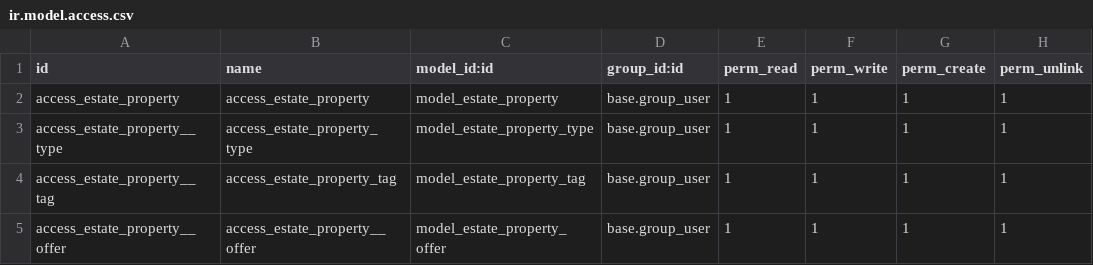
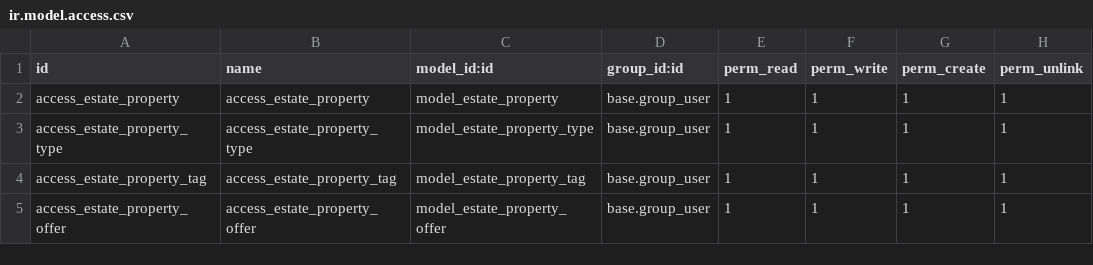
Before and after one commit to Glee-Bunado/Odoo16, a CSV file: estate/data/ir.model.access.csv, drawn as a sheet.

```diff
--- a/estate/data/ir.model.access.csv
+++ b/estate/data/ir.model.access.csv
@@ -2,4 +2,4 @@ id,name,model_id:id,group_id:id,perm_read,perm_write,perm_create,perm_unlink
 access_estate_property,access_estate_property,model_estate_property,base.group_user,1,1,1,1
-access_estate_property__type,access_estate_property_type,model_estate_property_type,base.group_user,1,1,1,1
-access_estate_property__tag,access_estate_property_tag,model_estate_property_tag,base.group_user,1,1,1,1
-access_estate_property__offer,access_estate_property__offer,model_estate_property_offer,base.group_user,1,1,1,1
+access_estate_property_type,access_estate_property_type,model_estate_property_type,base.group_user,1,1,1,1
+access_estate_property_tag,access_estate_property_tag,model_estate_property_tag,base.group_user,1,1,1,1
+access_estate_property_offer,access_estate_property_offer,model_estate_property_offer,base.group_user,1,1,1,1
```
Also changed, not shown: 4 other files.
